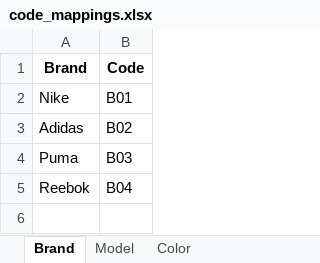
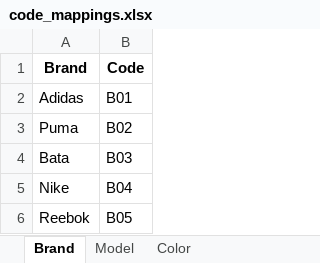
Before and after one commit to Manav-Sonawane/StockTrack, an Excel workbook: data/code_mappings.xlsx, sheet Brand, drawn as a sheet; values as stored, in another font and other column widths than the file's, no borders; removed rows and columns are numbered as before the commit, all else as after; the diff names each change by its address in the sheet, - before the commit and + after, or states it on an @@ line.

```diff
--- a/data/code_mappings.xlsx (sheet Brand)
+++ b/data/code_mappings.xlsx (sheet Brand)
-row 2: Nike | B01
-B2 (Code): B02
+B2 (Code): B01
-B3 (Code): B03
+B3 (Code): B02
+row 4: Bata | B03
+row 5: Nike | B04
-B6 (Code): B04
+B6 (Code): B05
```
Also changed, not shown: sheet Color, sheet Model, 6 other files.
